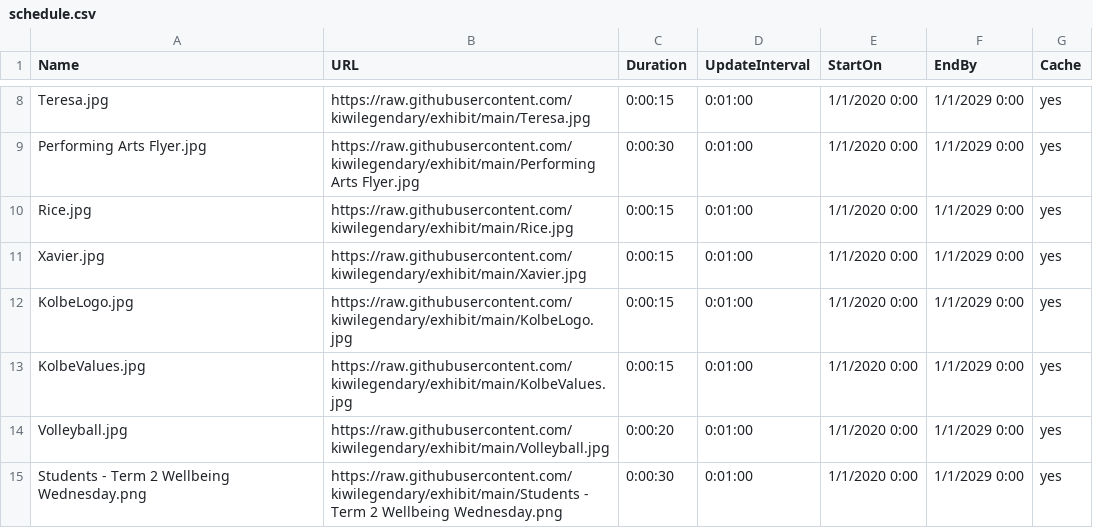
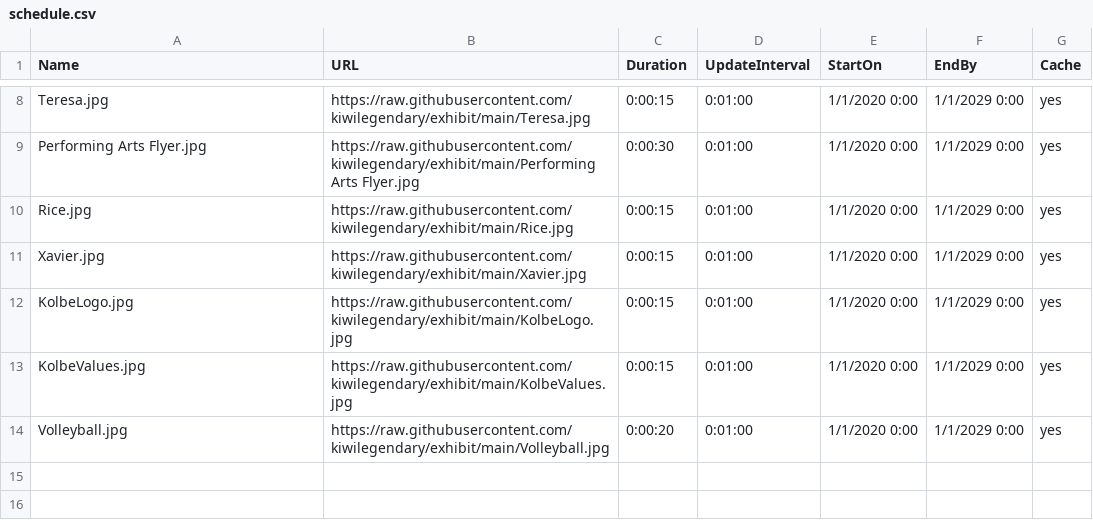
Before and after one commit to kiwilegendary/exhibit, a CSV file: schedule.csv, drawn as a sheet; only a part is shown, gaps mark what is left out.

Commit message:
Update schedule.csv

```diff
--- a/schedule.csv
+++ b/schedule.csv
@@ -14,2 +14 @@ KolbeValues.jpg,https://raw.githubusercontent.com/kiwilegendary/exhibit/main/Kol
 Volleyball.jpg,https://raw.githubusercontent.com/kiwilegendary/exhibit/main/Volleyball.jpg,0:00:20,0:01:00,1/1/2020 0:00,1/1/2029 0:00,yes
-Students - Term 2 Wellbeing Wednesday.png,https://raw.githubusercontent.com/kiwilegendary/exhibit/main/Students - Term 2 Wellbeing Wednesday.png,0:00:30,0:01:00,1/1/2020 0:00,1/1/2029 0:00,yes
```
